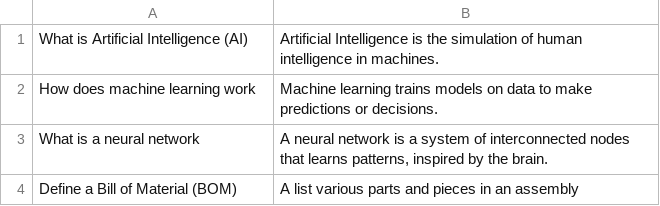
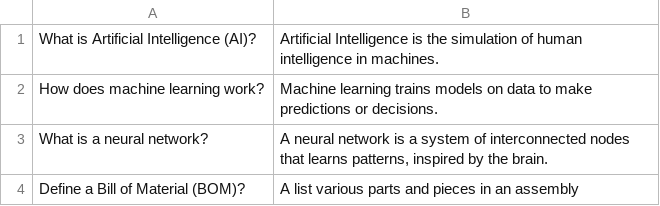
Before and after one commit to scipele/cpp, a CSV file: llm/matchQA/qa_database.csv, drawn as a sheet.

```diff
--- a/llm/matchQA/qa_database.csv
+++ b/llm/matchQA/qa_database.csv
@@ -1,4 +1,4 @@
-"What is Artificial Intelligence (AI)","Artificial Intelligence is the simulation of human intelligence in machines."
-"How does machine learning work","Machine learning trains models on data to make predictions or decisions."
-"What is a neural network","A neural network is a system of interconnected nodes that learns patterns, inspired by the brain."
-"Define a Bill of Material (BOM)","A list various parts and pieces in an assembly"
+"What is Artificial Intelligence (AI)?","Artificial Intelligence is the simulation of human intelligence in machines."
+"How does machine learning work?","Machine learning trains models on data to make predictions or decisions."
+"What is a neural network?","A neural network is a system of interconnected nodes that learns patterns, inspired by the brain."
+"Define a Bill of Material (BOM)?","A list various parts and pieces in an assembly"
```
Also changed, not shown: llm/matchQA/new_questions.csv, llm/matchQA/results.csv, 1 other file.
